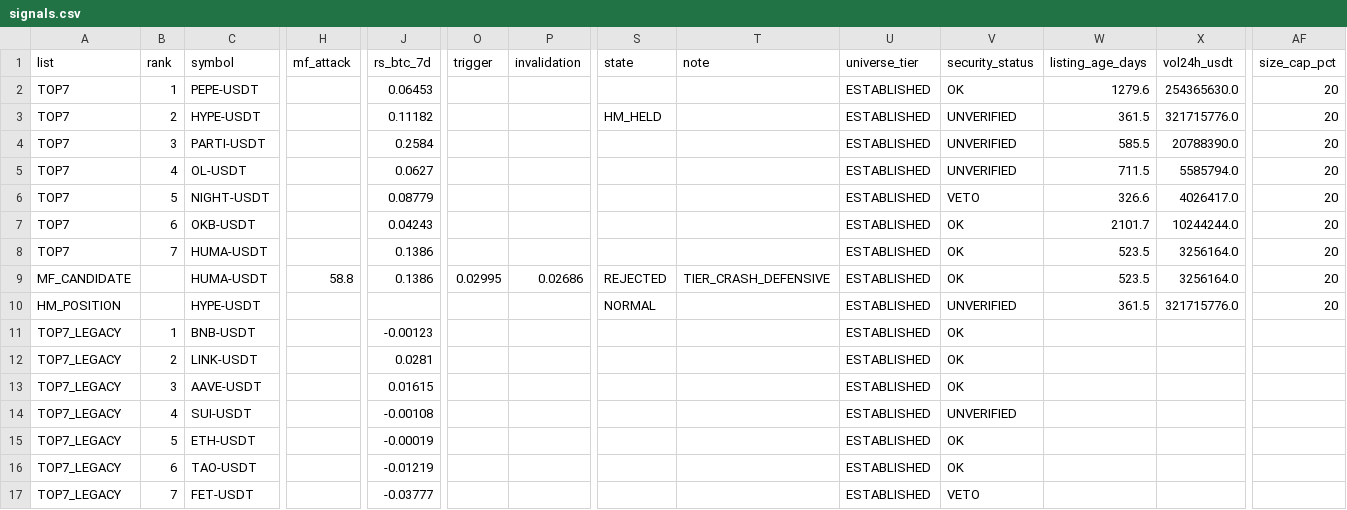
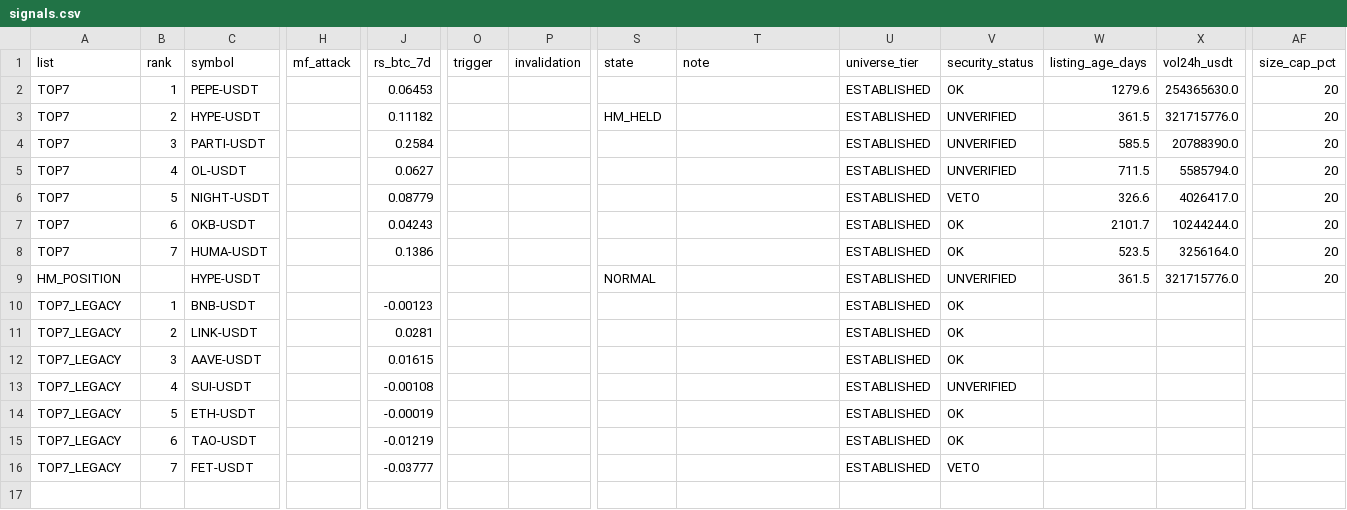
Before and after one commit to fu5202ture-beep/cqs-dashboard, a CSV file: signals.csv, drawn as a sheet; only a part is shown, gaps mark what is left out; rows hold the shown columns only; the diff names each change by its address in the sheet, - before the commit and + after, or states it on an @@ line.

```diff
--- a/signals.csv
+++ b/signals.csv
-row 9: MF_CANDIDATE |  | HUMA-USDT | 58.8 | 0.1386 | 0.02995 | 0.02686 | REJECTED | TIER_CRASH_DEFENSIVE | ESTABLISHED | OK | 523.5 | 3256164.0 | 20
```
Also changed, not shown: 2 other files.
